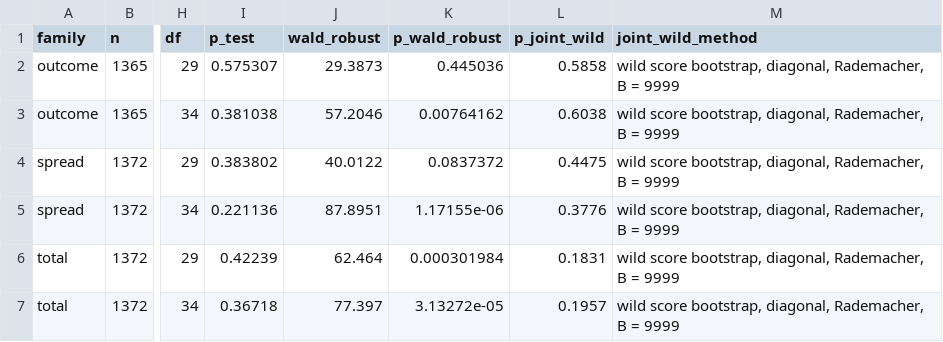
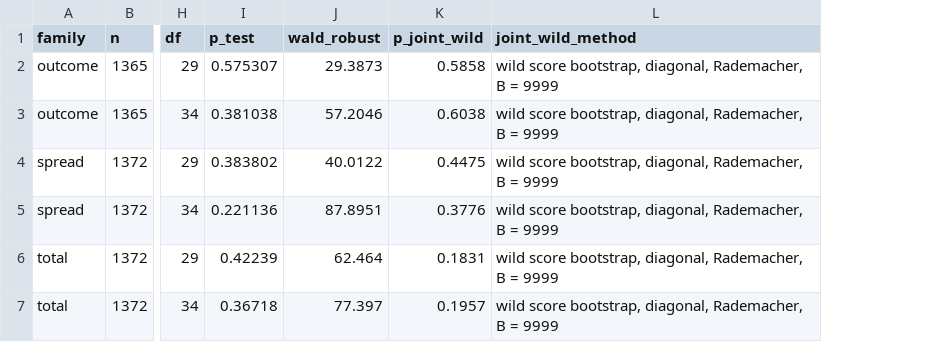
Before and after one commit to jviola1019/nfl_weekly_simulation, a CSV file: reports/2026-10-22/vvf-v2-repro/s1_joint.csv, drawn as a sheet; only a part is shown, gaps mark what is left out; the diff names each change by its address in the sheet, - before the commit and + after, or states it on an @@ line.

```diff
--- a/reports/2026-10-22/vvf-v2-repro/s1_joint.csv
+++ b/reports/2026-10-22/vvf-v2-repro/s1_joint.csv
-column K (p_wald_robust), rows 2-7: 0.445036 | 0.00764162 | 0.0837372 | 1.17155e-06 | 0.000301984 | 3.13272e-05
```
Also changed, not shown: reports/2026-10-28/vvf-a3b-close/s3_skill.csv, reports/2026-10-28/vvf-a3b-close/s5_curve_c2_halflife.csv, 33 other files.
